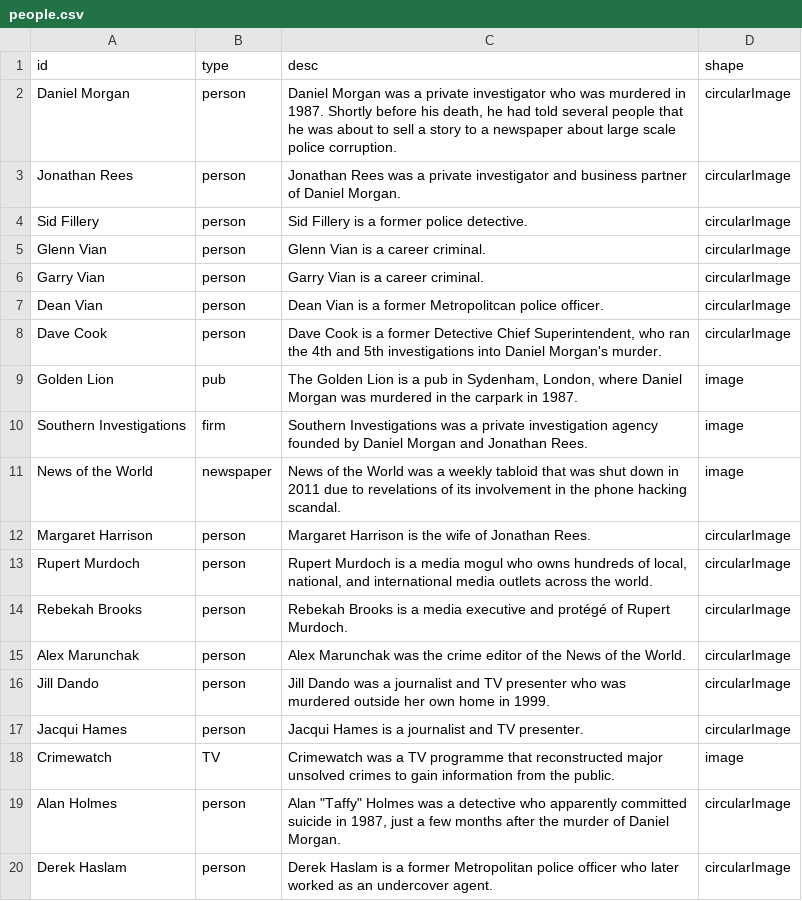
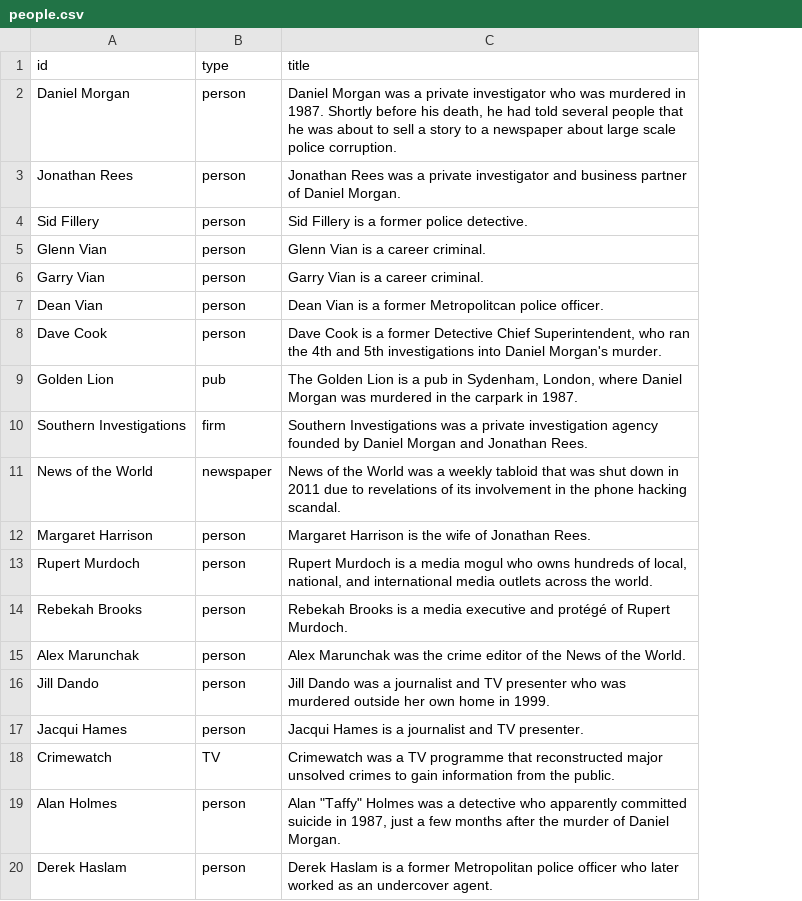
Before and after one commit to sophieehill/untold-murder, a CSV file: people.csv, drawn as a sheet; the diff names each change by its address in the sheet, - before the commit and + after, or states it on an @@ line.

```diff
--- a/people.csv
+++ b/people.csv
-column D (shape), rows 2-20: circularImage | circularImage | circularImage | circularImage | circularImage | circularImage | circularImage | image | image | image | circularImage | circularImage | circularImage | circularImage | circularImage | circularImage | image | circularImage | circularImage
-C1: desc
+C1: title
```
Also changed, not shown: connections.csv, 5 other files.
